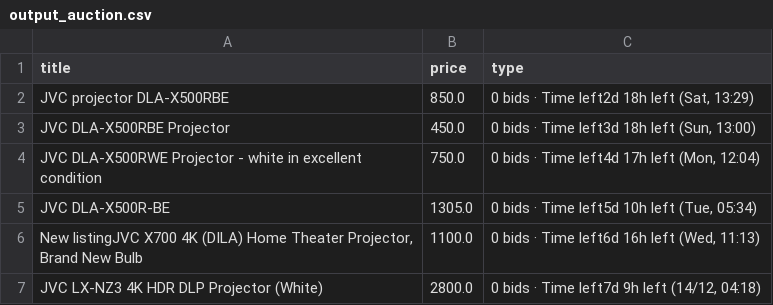
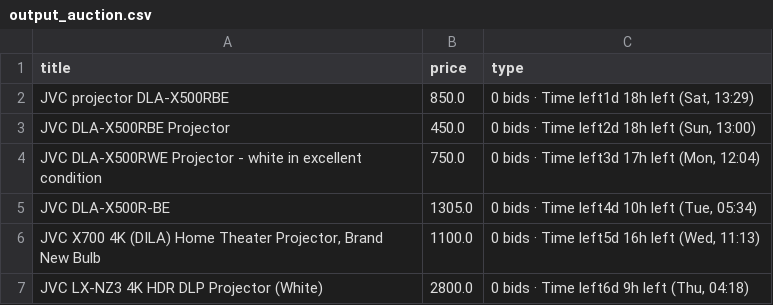
Before and after one commit to LFCottrell/Ebay_JVC, a CSV file: output_auction.csv, drawn as a sheet.

Commit message:
latest JVC run

```diff
--- a/output_auction.csv
+++ b/output_auction.csv
@@ -1,7 +1,7 @@
 title,price,type
-JVC projector DLA-X500RBE,850.0,"0 bids · Time left2d 18h left (Sat, 13:29)"
-JVC DLA-X500RBE Projector,450.0,"0 bids · Time left3d 18h left (Sun, 13:00)"
-JVC DLA-X500RWE Projector - white in excellent condition,750.0,"0 bids · Time left4d 17h left (Mon, 12:04)"
-JVC DLA-X500R-BE,1305.0,"0 bids · Time left5d 10h left (Tue, 05:34)"
-"New listingJVC  X700 4K (DILA) Home Theater Projector, Brand New Bulb",1100.0,"0 bids · Time left6d 16h left (Wed, 11:13)"
-JVC LX-NZ3 4K HDR DLP Projector (White),2800.0,"0 bids · Time left7d 9h left (14/12, 04:18)"
+JVC projector DLA-X500RBE,850.0,"0 bids · Time left1d 18h left (Sat, 13:29)"
+JVC DLA-X500RBE Projector,450.0,"0 bids · Time left2d 18h left (Sun, 13:00)"
+JVC DLA-X500RWE Projector - white in excellent condition,750.0,"0 bids · Time left3d 17h left (Mon, 12:04)"
+JVC DLA-X500R-BE,1305.0,"0 bids · Time left4d 10h left (Tue, 05:34)"
+"JVC  X700 4K (DILA) Home Theater Projector, Brand New Bulb",1100.0,"0 bids · Time left5d 16h left (Wed, 11:13)"
+JVC LX-NZ3 4K HDR DLP Projector (White),2800.0,"0 bids · Time left6d 9h left (Thu, 04:18)"
```
